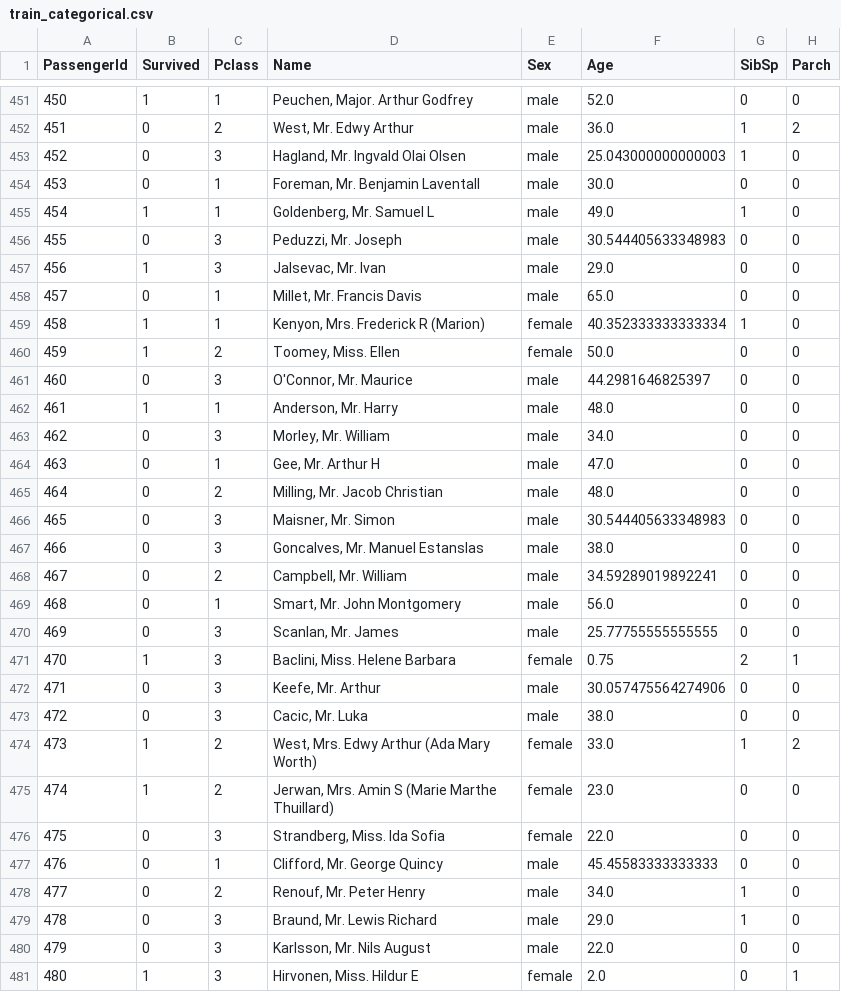
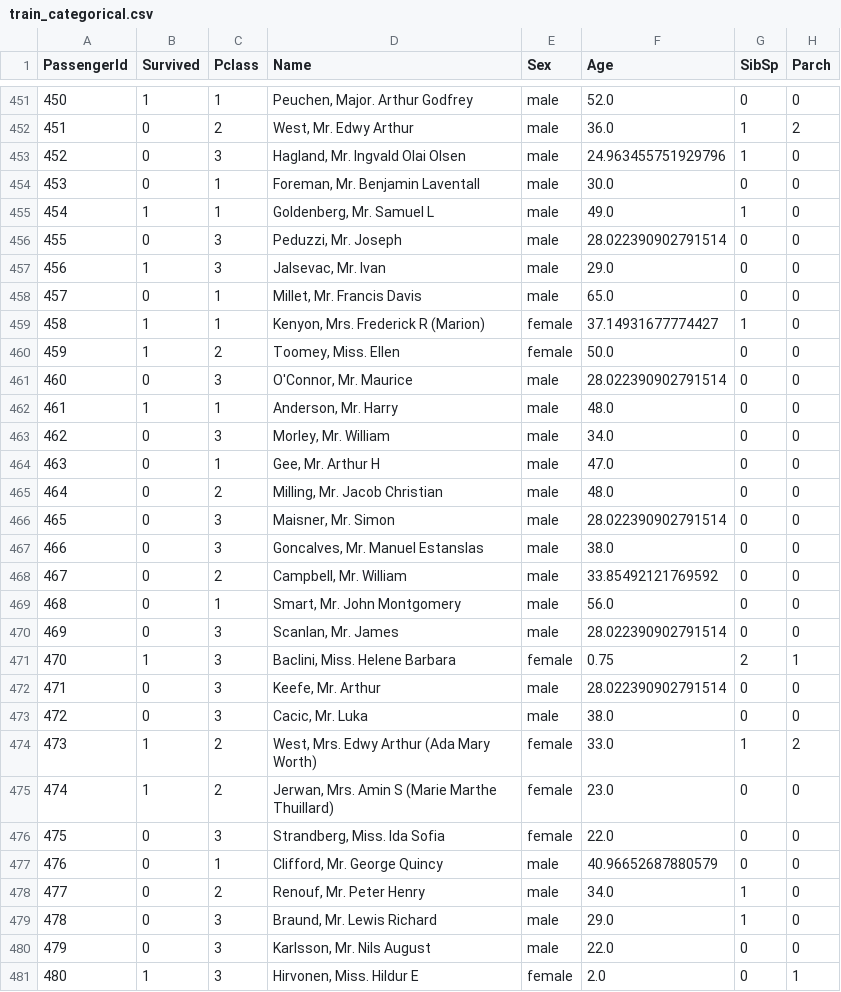
Before and after one commit to SpookNals/titanicdashboard, a CSV file: train_categorical.csv, drawn as a sheet; only a part is shown, gaps mark what is left out; the diff covers the shown part only; the diff names each change by its address in the sheet, - before the commit and + after, or states it on an @@ line.

```diff
--- a/train_categorical.csv
+++ b/train_categorical.csv
-F453 (Age): 25.043000000000003
+F453 (Age): 24.963455751929796
-F456 (Age): 30.544405633348983
+F456 (Age): 28.022390902791514
-F459 (Age): 40.352333333333334
+F459 (Age): 37.14931677774427
-F461 (Age): 44.2981646825397
+F461 (Age): 28.022390902791514
-F466 (Age): 30.544405633348983
+F466 (Age): 28.022390902791514
-F468 (Age): 34.59289019892241
+F468 (Age): 33.85492121769592
-F470 (Age): 25.77755555555555
+F470 (Age): 28.022390902791514
-F472 (Age): 30.057475564274906
+F472 (Age): 28.022390902791514
-F477 (Age): 45.45583333333333
+F477 (Age): 40.96652687880579
```
Also changed, not shown: 168 edited cells elsewhere in this file, test_categorical.csv, 1 other file.
